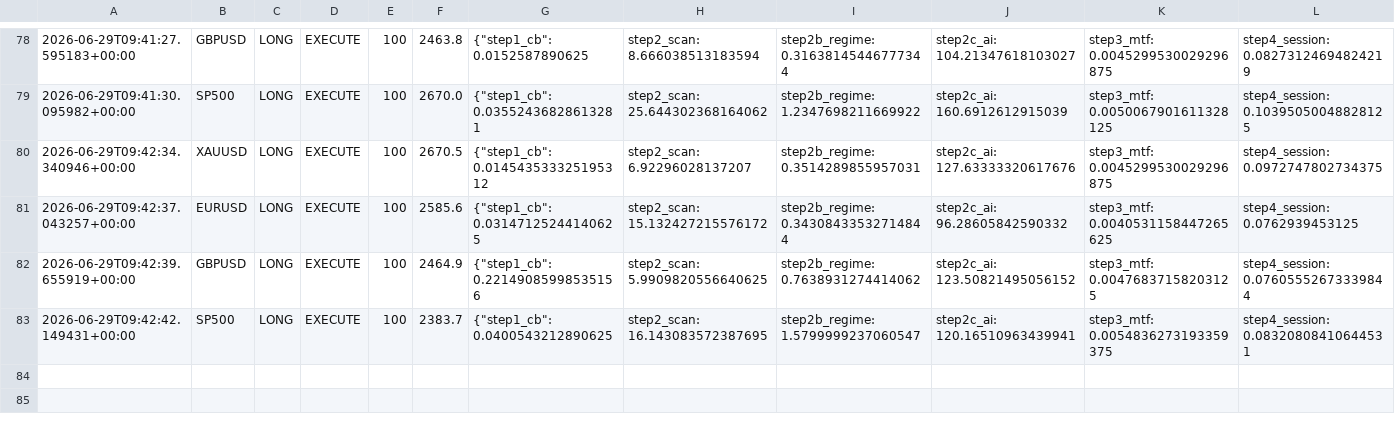
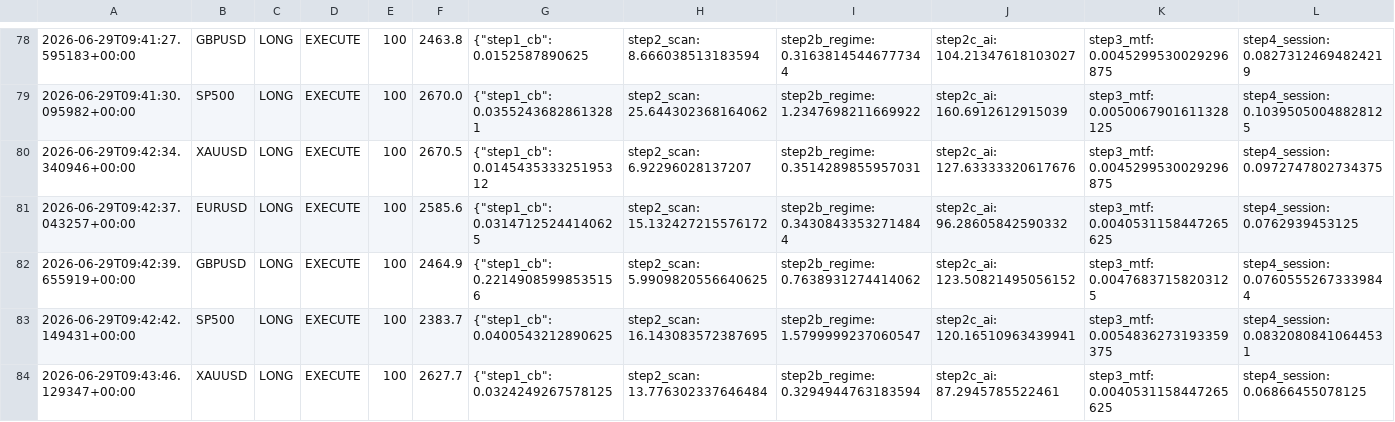
Before and after one commit to Ajay-NooB143/exchange_gateway, a CSV file: logs/pipeline_log.csv, drawn as a sheet; only a part is shown, gaps mark what is left out; rows hold the shown columns only; the diff names each change by its address in the sheet, - before the commit and + after, or states it on an @@ line.

Commit message:
signal: EURUSD LONG 100 2026-06-29T09:43:48.784242+00:00

```diff
--- a/logs/pipeline_log.csv
+++ b/logs/pipeline_log.csv
+row 84: 2026-06-29T09:43:46.129347+00:00 | XAUUSD | LONG | EXECUTE | 100 | 2627.7 | {"step1_cb": 0.0324249267578125 | step2_scan: 13.776302337646484 | step2b_regime: 0.3294944763183594 | step2c_ai: 87.2945785522461 | step3_mtf: 0.0040531158447265625 | step4_session: 0.06866455078125
```
Also changed, not shown: logs/signals_EURUSD.csv, 1 other file.
